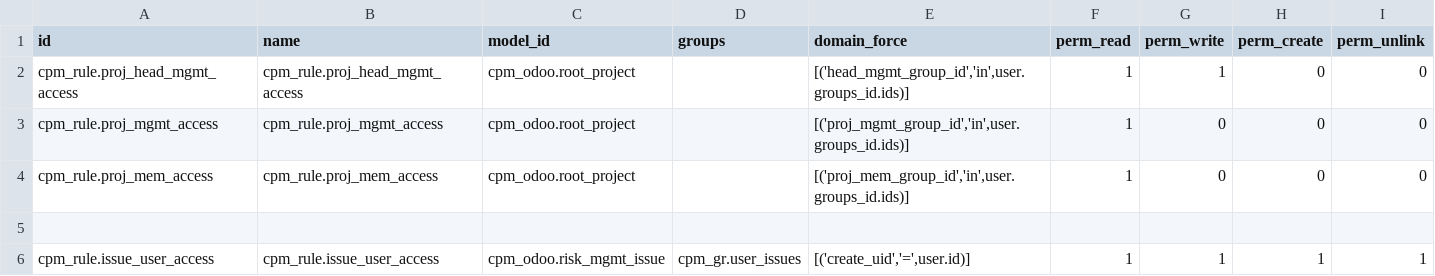
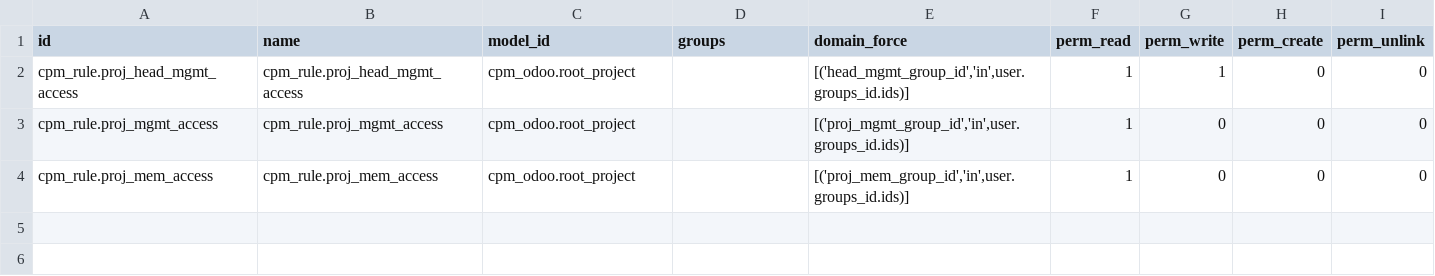
Before and after one commit to Hachigaz/cpm-odoo-proj, a CSV file: src/addons/cpm_odoo/security/ir.rule.csv, drawn as a sheet.

```diff
--- a/src/addons/cpm_odoo/security/ir.rule.csv
+++ b/src/addons/cpm_odoo/security/ir.rule.csv
@@ -4,3 +4 @@ id,name,model_id,groups,domain_force,perm_read,perm_write,perm_create,perm_unlin
 "cpm_rule.proj_mem_access","cpm_rule.proj_mem_access","cpm_odoo.root_project","","[('proj_mem_group_id','in',user.groups_id.ids)]",1,0,0,0
-
-"cpm_rule.issue_user_access","cpm_rule.issue_user_access","cpm_odoo.risk_mgmt_issue","cpm_gr.user_issues","[('create_uid','=',user.id)]",1,1,1,1
```
Also changed, not shown: src/addons/cpm_odoo/security/ir.model.access.csv, 1 other file.
